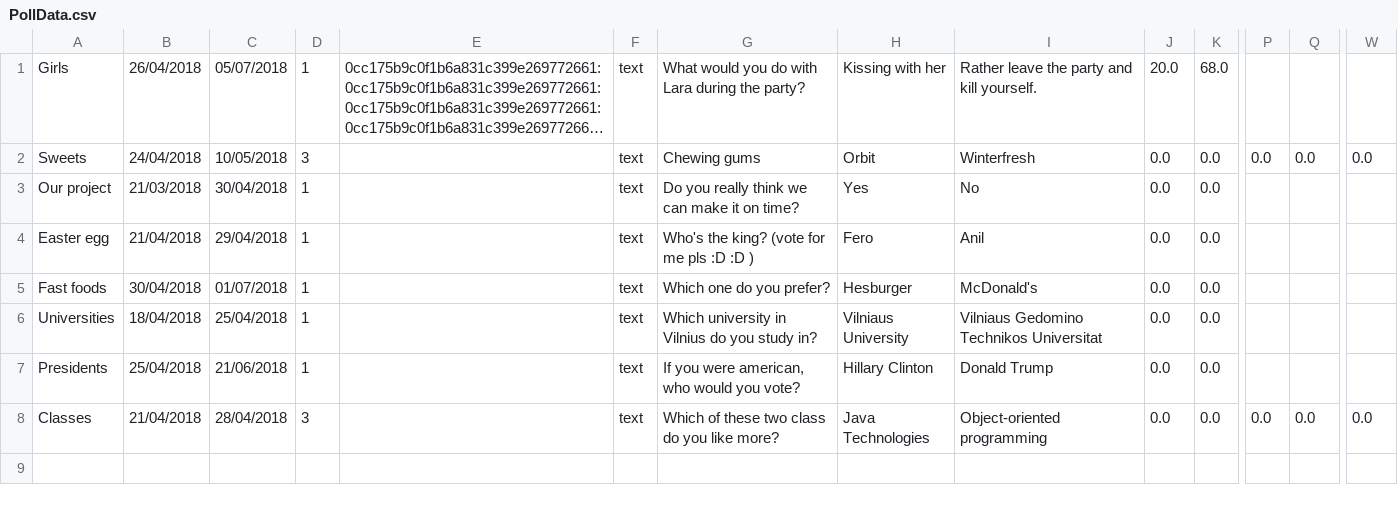
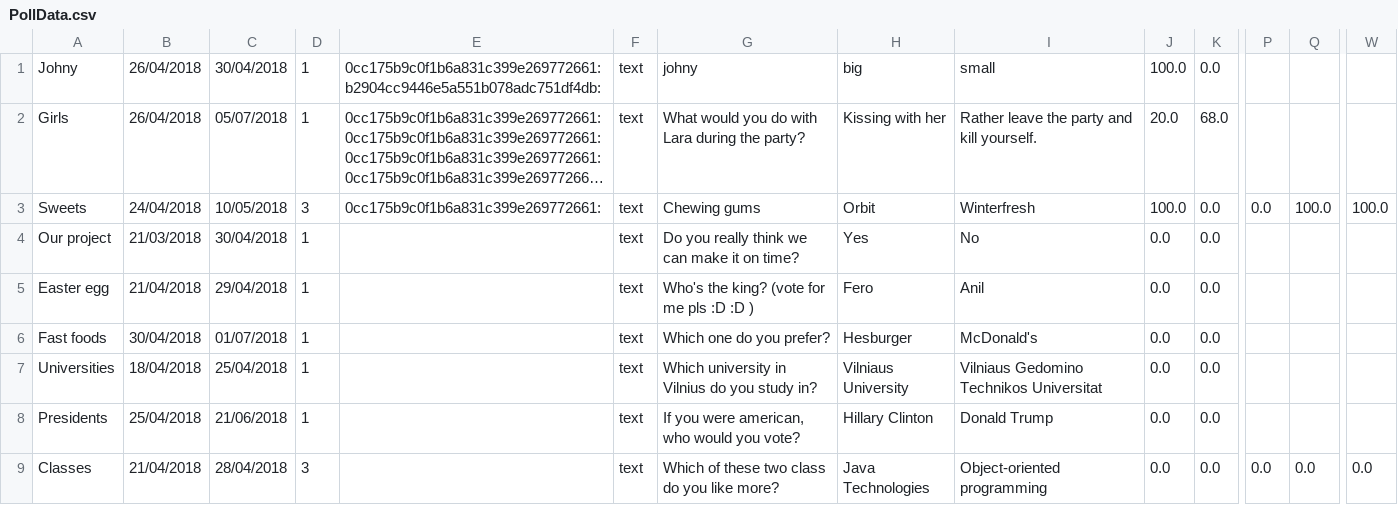
Before and after one commit to MCFreddie777/E-voting, a CSV file: src/Data/PollData.csv, drawn as a sheet; only a part is shown, gaps mark what is left out; long unchanged cells end in …; addresses are those after the commit; rows hold the shown columns only; the diff names each change by its address in the sheet, - before the commit and + after, or states it on an @@ line.

```diff
--- a/src/Data/PollData.csv
+++ b/src/Data/PollData.csv
+row 1: Johny | 26/04/2018 | 30/04/2018 | 1 | 0cc175b9c0f1b6a831c399e269772661:b2904cc9446e5a551b078adc751df4db: | text | johny | big | small | 100.0 | 0.0
-E3: (empty)
+E3: 0cc175b9c0f1b6a831c399e269772661:
-J3: 0.0
+J3: 100.0
-Q3: 0.0
+Q3: 100.0
-W3: 0.0
+W3: 100.0
```
Also changed, not shown: out/production/E-voting/Data/PollData.csv, 10 other files.
